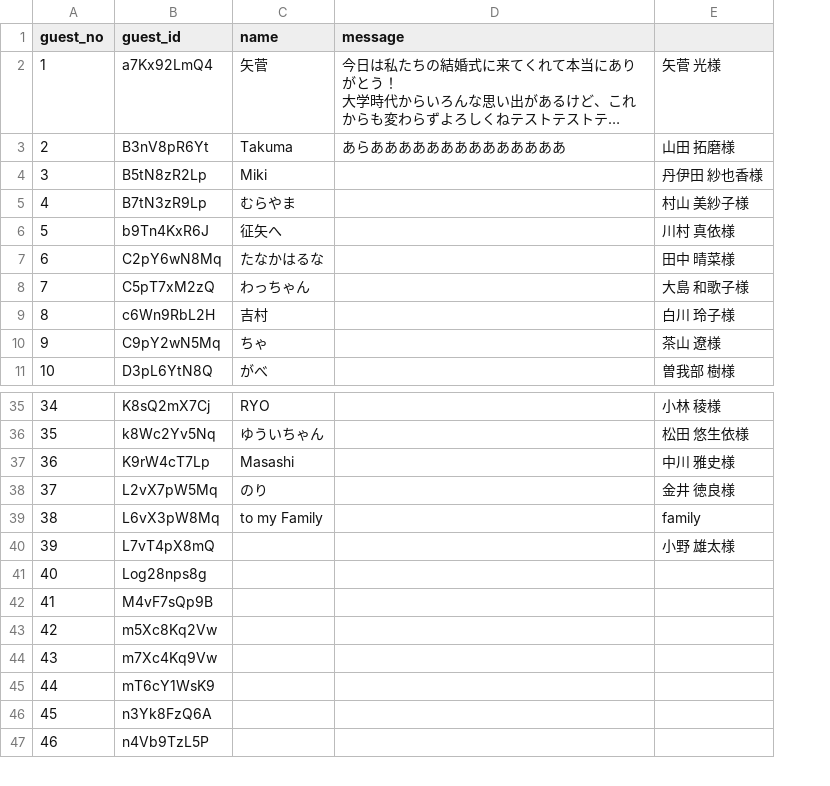
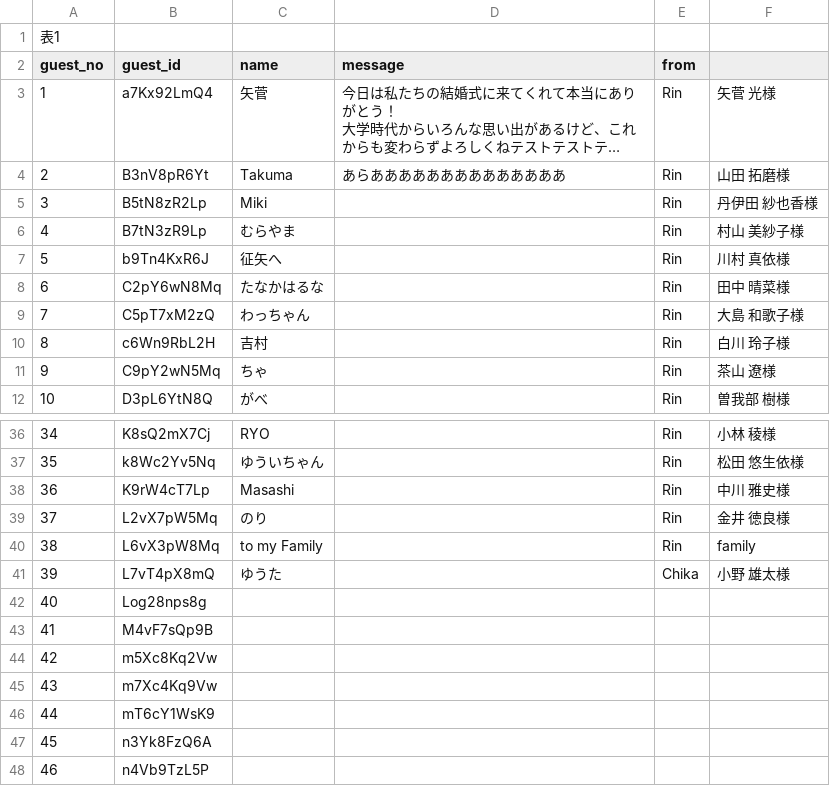
Before and after one commit to rinrin-14/wedding-message, a CSV file: guests.csv, drawn as a sheet; only a part is shown, gaps mark what is left out; long unchanged cells end in …; addresses are those after the commit; the diff names each change by its address in the sheet, - before the commit and + after, or states it on an @@ line.

Commit message:
Add files via upload

```diff
--- a/guests.csv
+++ b/guests.csv
+column E (from), rows 3-12: all Rin; rows 36-41: Rin | Rin | Rin | Rin | Rin | Chika
+row 1: 表1
-C41 (name): (empty)
+C41 (name): ゆうた
```
